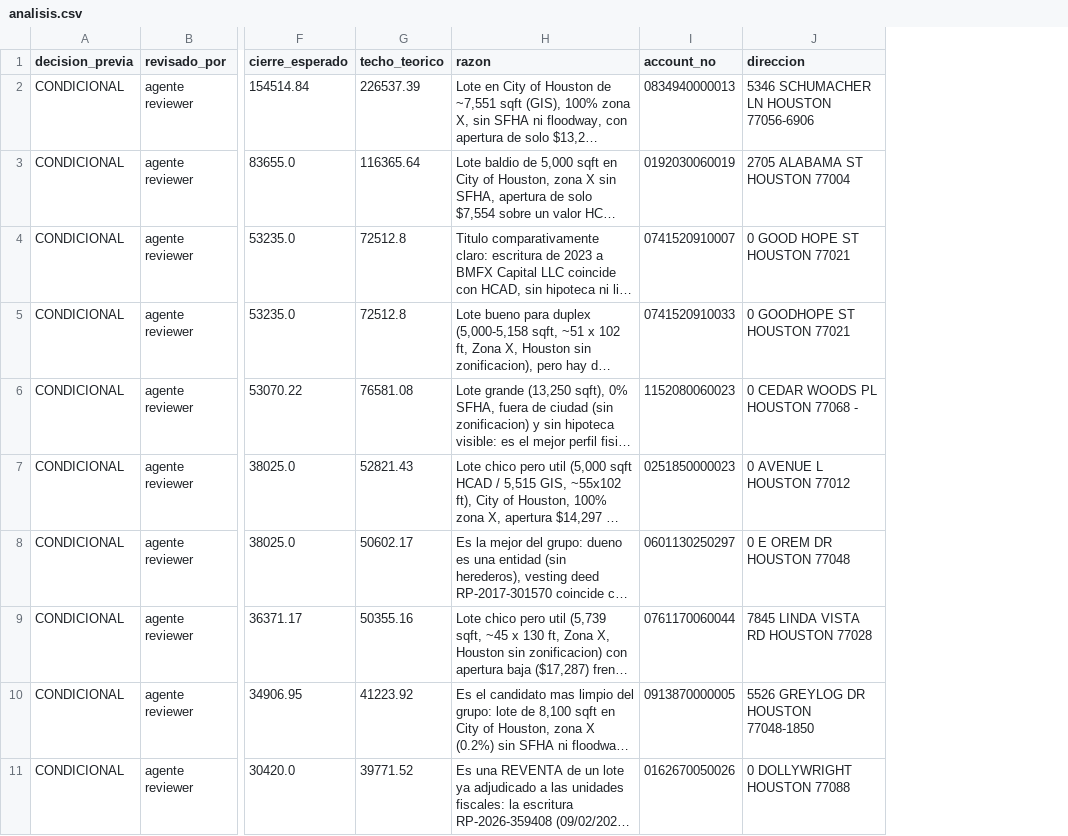
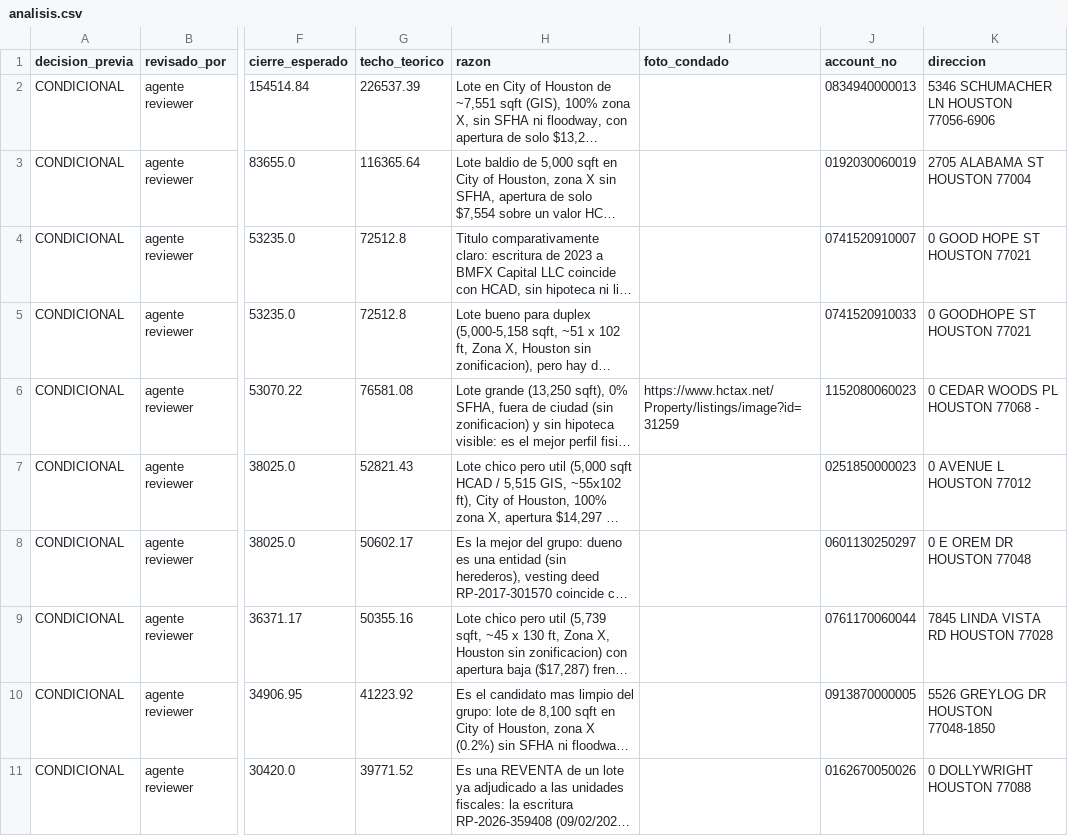
Before and after one commit to mag442-dot/Claude---Harris-tax-deed, a CSV file: runs/harris-2026-11-03/analisis.csv, drawn as a sheet; only a part is shown, gaps mark what is left out; long unchanged cells end in …; the diff names each change by its address in the sheet, - before the commit and + after, or states it on an @@ line.

```diff
--- a/runs/harris-2026-11-03/analisis.csv
+++ b/runs/harris-2026-11-03/analisis.csv
+column I (foto_condado), row 6: https://www.hctax.net/Property/listings/image?id=31259
```
Also changed, not shown: runs/harris-2026-11-03/analisis_sheet.csv, runs/harris-2026-11-03/resumen_sheet.csv, 46 other files.
